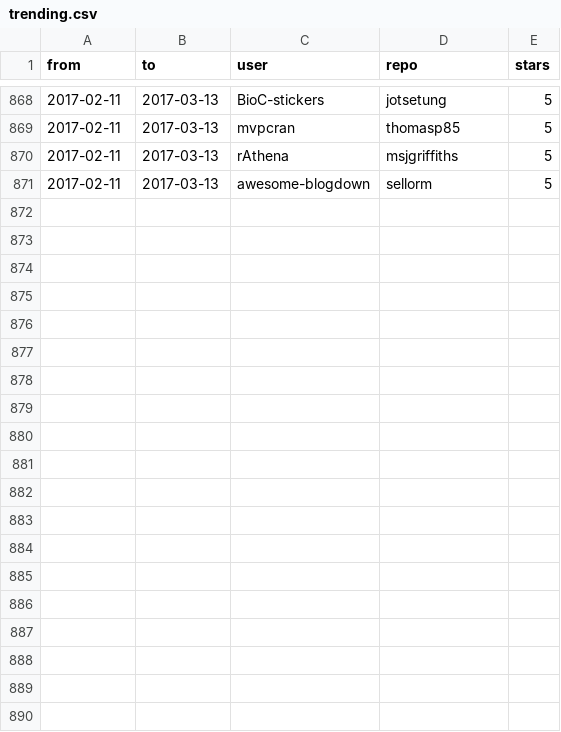
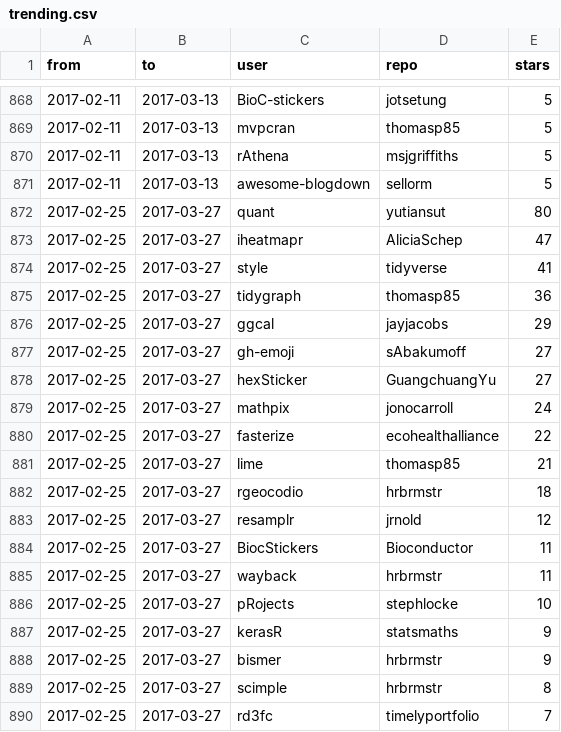
Before and after one commit to qinwf/awesome-R, a CSV file: trending.csv, drawn as a sheet; only a part is shown, gaps mark what is left out; the diff covers the shown part only.

Commit message:
update trending 2017-3-27

```diff
--- a/trending.csv
+++ b/trending.csv
@@ -871 +871,20 @@
 "2017-02-11","2017-03-13","awesome-blogdown","sellorm","5"
+"2017-02-25","2017-03-27","quant","yutiansut","80"
+"2017-02-25","2017-03-27","iheatmapr","AliciaSchep","47"
+"2017-02-25","2017-03-27","style","tidyverse","41"
+"2017-02-25","2017-03-27","tidygraph","thomasp85","36"
+"2017-02-25","2017-03-27","ggcal","jayjacobs","29"
+"2017-02-25","2017-03-27","gh-emoji","sAbakumoff","27"
+"2017-02-25","2017-03-27","hexSticker","GuangchuangYu","27"
+"2017-02-25","2017-03-27","mathpix","jonocarroll","24"
+"2017-02-25","2017-03-27","fasterize","ecohealthalliance","22"
+"2017-02-25","2017-03-27","lime","thomasp85","21"
+"2017-02-25","2017-03-27","rgeocodio","hrbrmstr","18"
+"2017-02-25","2017-03-27","resamplr","jrnold","12"
+"2017-02-25","2017-03-27","BiocStickers","Bioconductor","11"
+"2017-02-25","2017-03-27","wayback","hrbrmstr","11"
+"2017-02-25","2017-03-27","pRojects","stephlocke","10"
+"2017-02-25","2017-03-27","kerasR","statsmaths","9"
+"2017-02-25","2017-03-27","bismer","hrbrmstr","9"
+"2017-02-25","2017-03-27","scimple","hrbrmstr","8"
+"2017-02-25","2017-03-27","rd3fc","timelyportfolio","7"
```
Also changed, not shown: 11 added rows elsewhere in this file, all_time.csv, 1 other file.
